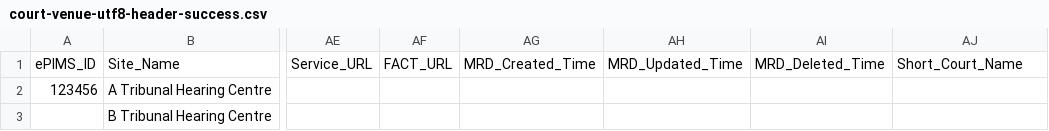
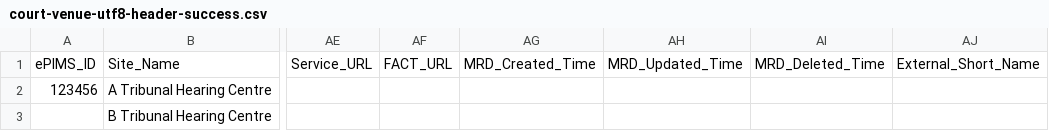
Before and after one commit to hmcts/rd-location-ref-data-load, a CSV file: src/functionalTest/resources/sourceFiles/courtVenues/court-venue-utf8-header-success.csv, drawn as a sheet; only a part is shown, gaps mark what is left out; the diff names each change by its address in the sheet, - before the commit and + after, or states it on an @@ line.

Commit message:
DTSRD-2505: Add new column (External_Court_Name) to the court_venue table

```diff
--- a/src/functionalTest/resources/sourceFiles/courtVenues/court-venue-utf8-header-success.csv
+++ b/src/functionalTest/resources/sourceFiles/courtVenues/court-venue-utf8-header-success.csv
-AJ1: Short_Court_Name
+AJ1: External_Short_Name
```
Also changed, not shown: src/functionalTest/resources/sourceFiles/courtVenues/court-venue-failure-columns-in-jumbled-order.csv, src/functionalTest/resources/sourceFiles/courtVenues/court-venue-failure.csv, 13 other files.
